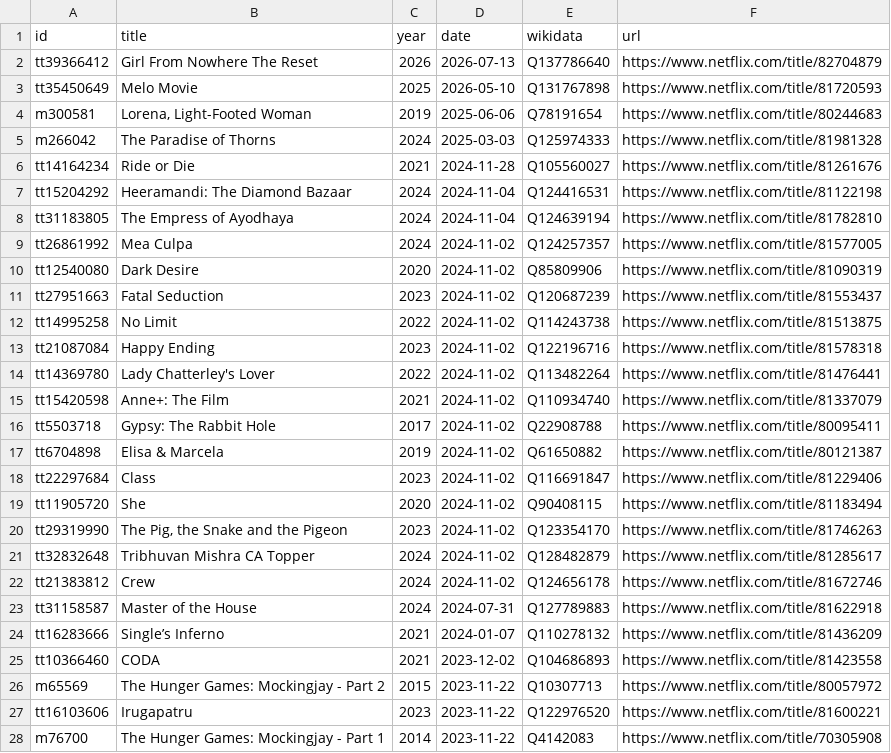
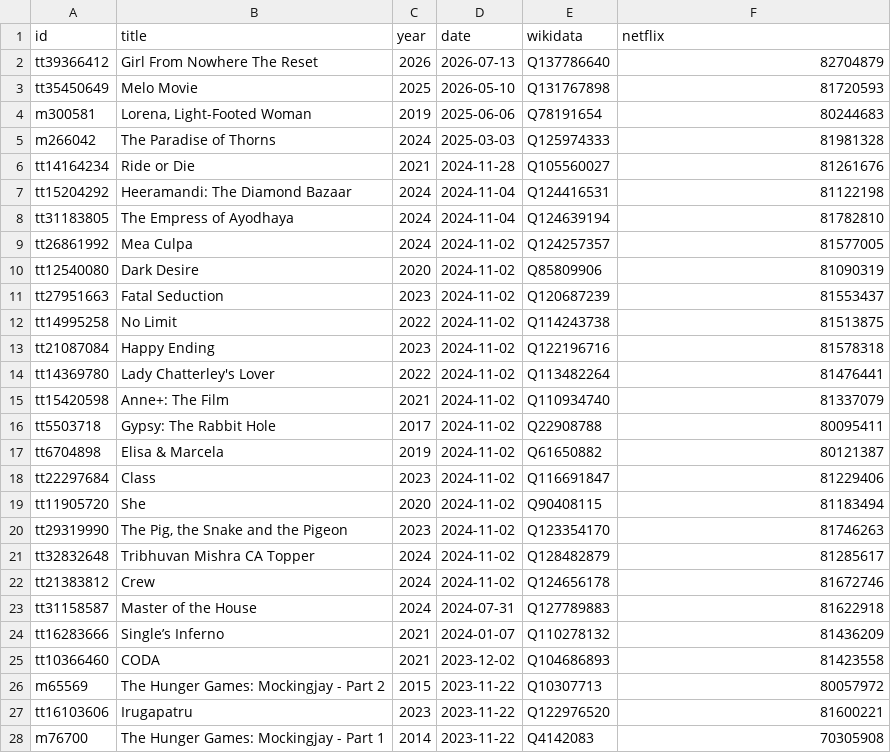
Before and after one commit to weakish/weakish.github.com, a CSV file: movies/netflix.csv, drawn as a sheet; only a part is shown; the diff covers the shown part only.

```diff
--- a/movies/netflix.csv
+++ b/movies/netflix.csv
@@ -1,28 +1,28 @@
-id,title,year,date,wikidata,url
-tt39366412,Girl From Nowhere The Reset,2026,2026-07-13,Q137786640,https://www.netflix.com/title/82704879
-tt35450649,Melo Movie,2025,2026-05-10,Q131767898,https://www.netflix.com/title/81720593
-m300581,"Lorena, Light-Footed Woman",2019,2025-06-06,Q78191654,https://www.netflix.com/title/80244683
-m266042,The Paradise of Thorns,2024,2025-03-03,Q125974333,https://www.netflix.com/title/81981328
-tt14164234,Ride or Die,2021,2024-11-28,Q105560027,https://www.netflix.com/title/81261676
-tt15204292,Heeramandi: The Diamond Bazaar,2024,2024-11-04,Q124416531,https://www.netflix.com/title/81122198
-tt31183805,The Empress of Ayodhaya,2024,2024-11-04,Q124639194,https://www.netflix.com/title/81782810
-tt26861992,Mea Culpa,2024,2024-11-02,Q124257357,https://www.netflix.com/title/81577005
-tt12540080,Dark Desire,2020,2024-11-02,Q85809906,https://www.netflix.com/title/81090319
-tt27951663,Fatal Seduction,2023,2024-11-02,Q120687239,https://www.netflix.com/title/81553437
-tt14995258,No Limit,2022,2024-11-02,Q114243738,https://www.netflix.com/title/81513875
-tt21087084,Happy Ending,2023,2024-11-02,Q122196716,https://www.netflix.com/title/81578318
-tt14369780,Lady Chatterley's Lover,2022,2024-11-02,Q113482264,https://www.netflix.com/title/81476441
-tt15420598,Anne+: The Film,2021,2024-11-02,Q110934740,https://www.netflix.com/title/81337079
-tt5503718,Gypsy: The Rabbit Hole,2017,2024-11-02,Q22908788,https://www.netflix.com/title/80095411
-tt6704898,Elisa & Marcela,2019,2024-11-02,Q61650882,https://www.netflix.com/title/80121387
-tt22297684,Class,2023,2024-11-02,Q116691847,https://www.netflix.com/title/81229406
-tt11905720,She,2020,2024-11-02,Q90408115,https://www.netflix.com/title/81183494
-tt29319990,"The Pig, the Snake and the Pigeon",2023,2024-11-02,Q123354170,https://www.netflix.com/title/81746263
-tt32832648,Tribhuvan Mishra CA Topper,2024,2024-11-02,Q128482879,https://www.netflix.com/title/81285617
-tt21383812,Crew,2024,2024-11-02,Q124656178,https://www.netflix.com/title/81672746
-tt31158587,Master of the House,2024,2024-07-31,Q127789883,https://www.netflix.com/title/81622918
-tt16283666,Single’s Inferno,2021,2024-01-07,Q110278132,https://www.netflix.com/title/81436209
-tt10366460,CODA,2021,2023-12-02,Q104686893,https://www.netflix.com/title/81423558
-m65569,The Hunger Games: Mockingjay - Part 2,2015,2023-11-22,Q10307713,https://www.netflix.com/title/80057972
-tt16103606,Irugapatru,2023,2023-11-22,Q122976520,https://www.netflix.com/title/81600221
-m76700,The Hunger Games: Mockingjay - Part 1,2014,2023-11-22,Q4142083,https://www.netflix.com/title/70305908
+id,title,year,date,wikidata,netflix
+tt39366412,Girl From Nowhere The Reset,2026,2026-07-13,Q137786640,82704879
+tt35450649,Melo Movie,2025,2026-05-10,Q131767898,81720593
+m300581,"Lorena, Light-Footed Woman",2019,2025-06-06,Q78191654,80244683
+m266042,The Paradise of Thorns,2024,2025-03-03,Q125974333,81981328
+tt14164234,Ride or Die,2021,2024-11-28,Q105560027,81261676
+tt15204292,Heeramandi: The Diamond Bazaar,2024,2024-11-04,Q124416531,81122198
+tt31183805,The Empress of Ayodhaya,2024,2024-11-04,Q124639194,81782810
+tt26861992,Mea Culpa,2024,2024-11-02,Q124257357,81577005
+tt12540080,Dark Desire,2020,2024-11-02,Q85809906,81090319
+tt27951663,Fatal Seduction,2023,2024-11-02,Q120687239,81553437
+tt14995258,No Limit,2022,2024-11-02,Q114243738,81513875
+tt21087084,Happy Ending,2023,2024-11-02,Q122196716,81578318
+tt14369780,Lady Chatterley's Lover,2022,2024-11-02,Q113482264,81476441
+tt15420598,Anne+: The Film,2021,2024-11-02,Q110934740,81337079
+tt5503718,Gypsy: The Rabbit Hole,2017,2024-11-02,Q22908788,80095411
+tt6704898,Elisa & Marcela,2019,2024-11-02,Q61650882,80121387
+tt22297684,Class,2023,2024-11-02,Q116691847,81229406
+tt11905720,She,2020,2024-11-02,Q90408115,81183494
+tt29319990,"The Pig, the Snake and the Pigeon",2023,2024-11-02,Q123354170,81746263
+tt32832648,Tribhuvan Mishra CA Topper,2024,2024-11-02,Q128482879,81285617
+tt21383812,Crew,2024,2024-11-02,Q124656178,81672746
+tt31158587,Master of the House,2024,2024-07-31,Q127789883,81622918
+tt16283666,Single’s Inferno,2021,2024-01-07,Q110278132,81436209
+tt10366460,CODA,2021,2023-12-02,Q104686893,81423558
+m65569,The Hunger Games: Mockingjay - Part 2,2015,2023-11-22,Q10307713,80057972
+tt16103606,Irugapatru,2023,2023-11-22,Q122976520,81600221
+m76700,The Hunger Games: Mockingjay - Part 1,2014,2023-11-22,Q4142083,70305908
```
Also changed, not shown: 73 edited cells elsewhere in this file, 3 other files.
